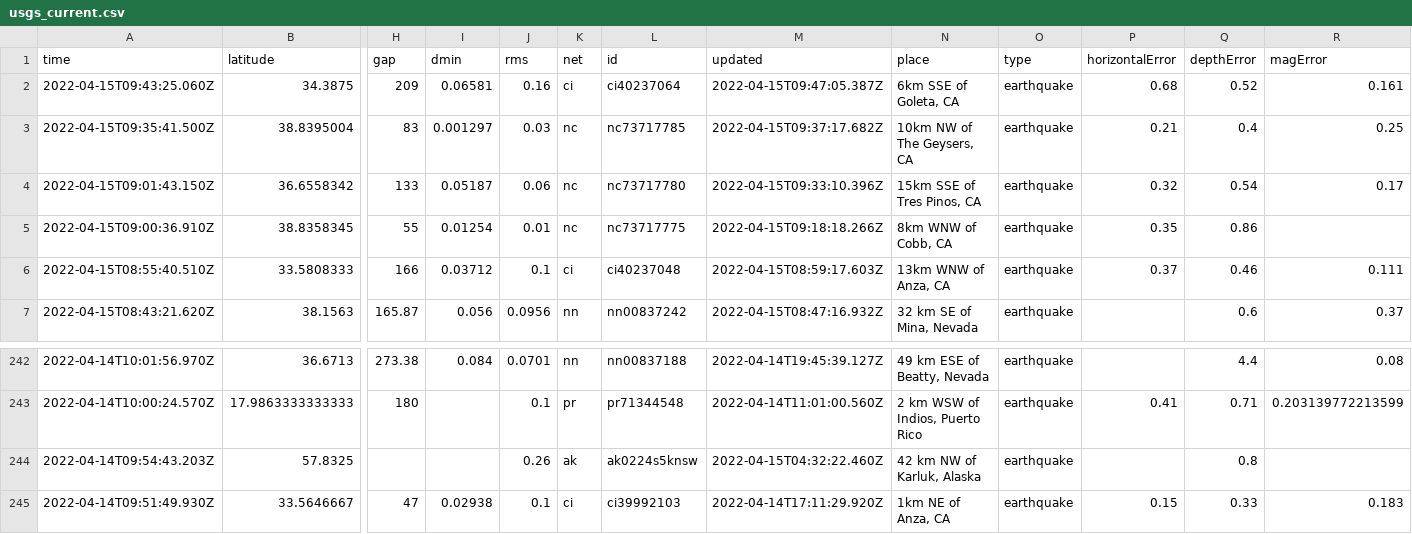
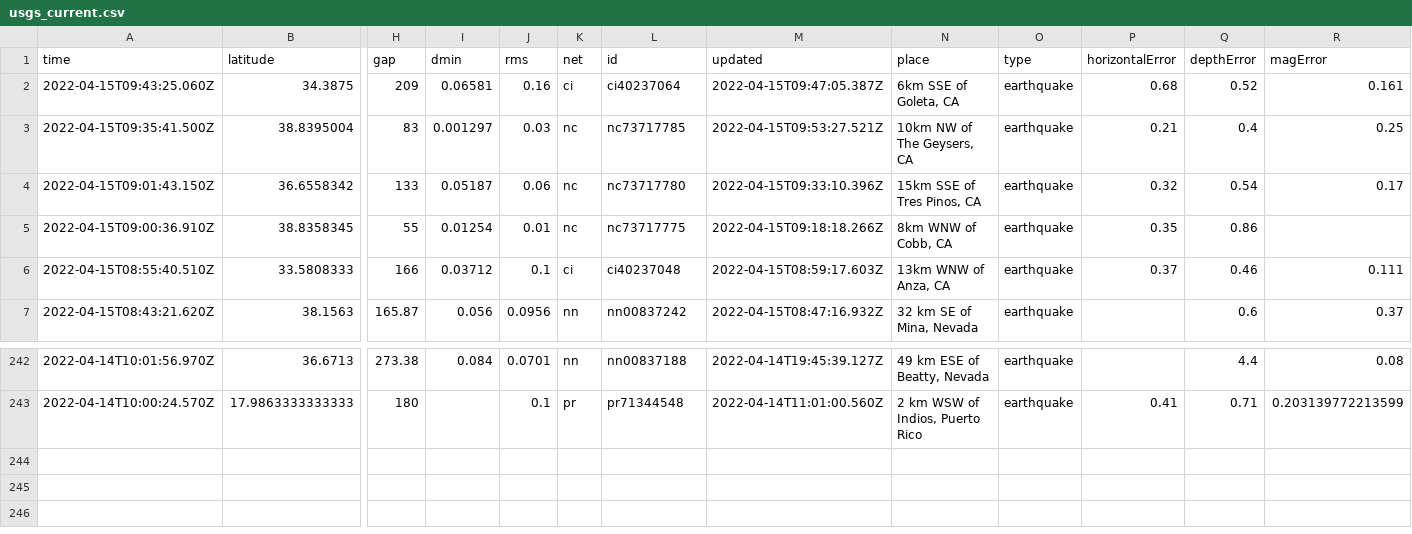
Before and after one commit to AnjDelgado/my-data-robot, a CSV file: usgs_current.csv, drawn as a sheet; only a part is shown, gaps mark what is left out; rows hold the shown columns only; the diff names each change by its address in the sheet, - before the commit and + after, or states it on an @@ line.

```diff
--- a/usgs_current.csv
+++ b/usgs_current.csv
-M3 (updated): 2022-04-15T09:37:17.682Z
+M3 (updated): 2022-04-15T09:53:27.521Z
-row 244: 2022-04-14T09:54:43.203Z | 57.8325 |  |  | 0.26 | ak | ak0224s5knsw | 2022-04-15T04:32:22.460Z | 42 km NW of Karluk, Alaska | earthquake |  | 0.8
-row 245: 2022-04-14T09:51:49.930Z | 33.5646667 | 47 | 0.02938 | 0.1 | ci | ci39992103 | 2022-04-14T17:11:29.920Z | 1km NE of Anza, CA | earthquake | 0.15 | 0.33 | 0.183
```
